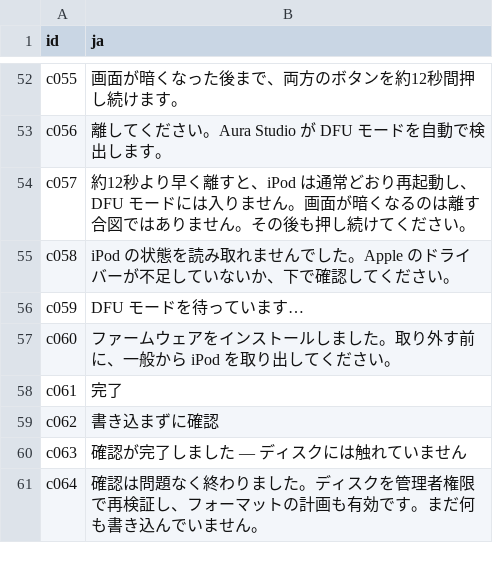
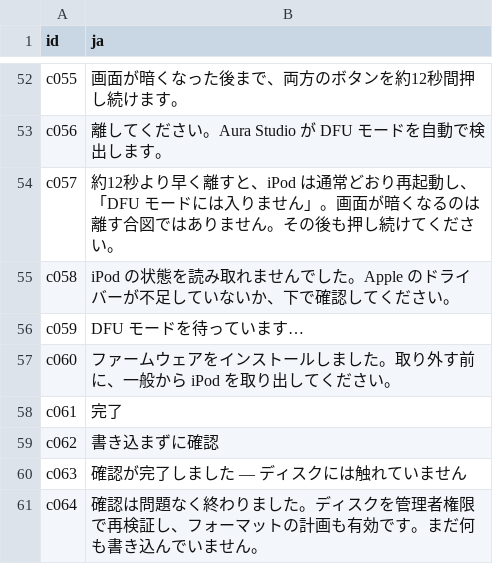
Before and after one commit to Ricolinos/Aura-Studio, a CSV file: studio/windows/docs/extraccion-cadenas/retrotraduccion/criticas-ja.csv, drawn as a sheet; only a part is shown, gaps mark what is left out.

```diff
--- a/studio/windows/docs/extraccion-cadenas/retrotraduccion/criticas-ja.csv
+++ b/studio/windows/docs/extraccion-cadenas/retrotraduccion/criticas-ja.csv
@@ -53,3 +53,3 @@ c055,画面が暗くなった後まで、両方のボタンを約12秒間押し
 c056,離してください。Aura Studio が DFU モードを自動で検出します。
-c057,約12秒より早く離すと、iPod は通常どおり再起動し、DFU モードには入りません。画面が暗くなるのは離す合図ではありません。その後も押し続けてください。
+c057,約12秒より早く離すと、iPod は通常どおり再起動し、「DFU モードには入りません」。画面が暗くなるのは離す合図ではありません。その後も押し続けてください。
 c058,iPod の状態を読み取れませんでした。Apple のドライバーが不足していないか、下で確認してください。
```
Also changed, not shown: studio/windows/docs/extraccion-cadenas/glosario-plataforma.csv, 2 other files.
